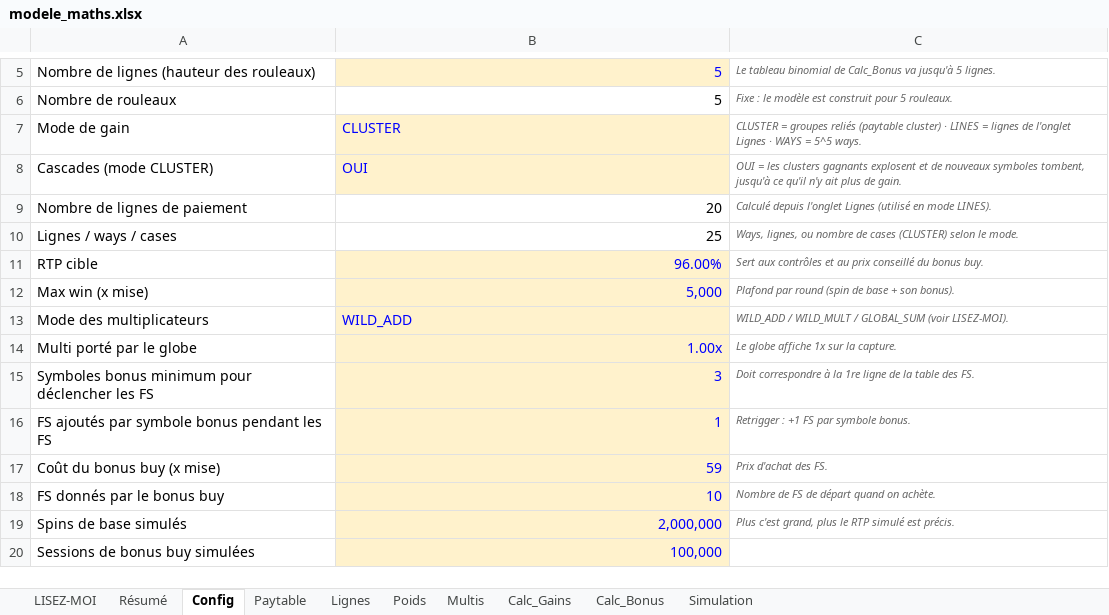
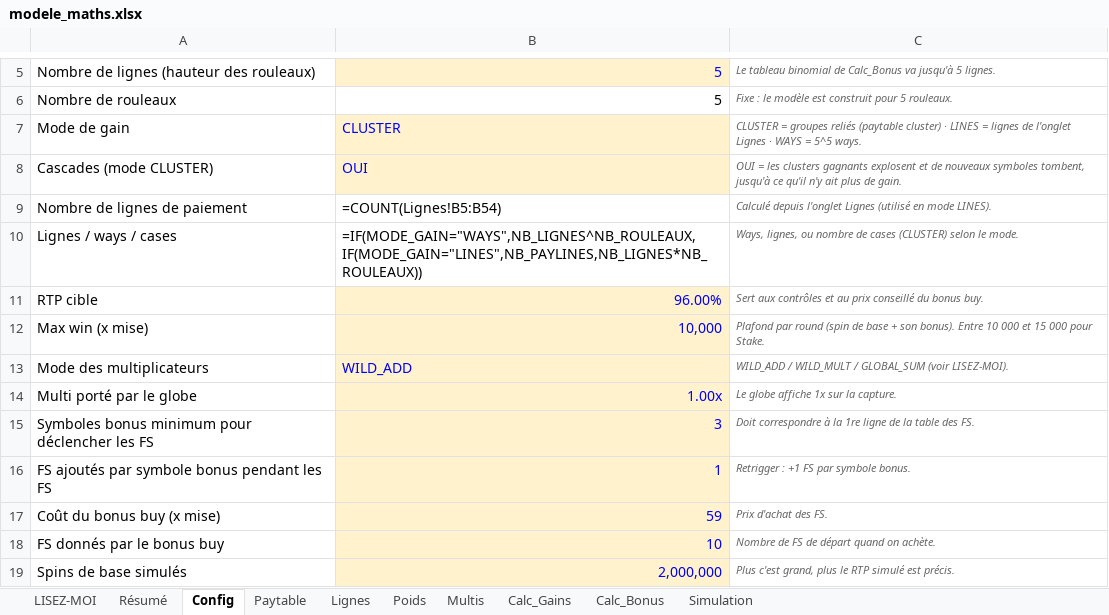
Before and after one commit to Slisxk/Slots, an Excel workbook: modele_maths/modele_maths.xlsx, sheet Config, drawn as a sheet; only a part is shown, gaps mark what is left out; the shorter side is filled out with more unchanged rows; values as stored, in another font and other column widths than the file's, no borders; formulas without a stored value are shown as written; the diff names each change by its address in the sheet, - before the commit and + after, or states it on an @@ line.

```diff
--- a/modele_maths/modele_maths.xlsx (sheet Config)
+++ b/modele_maths/modele_maths.xlsx (sheet Config)
-B9: 20
+B9: =COUNT(Lignes!B5:B54)
-B10: 25
+B10: =IF(MODE_GAIN="WAYS",NB_LIGNES^NB_ROULEAUX,IF(MODE_GAIN="LINES",NB_PAYLINES,NB_LIGNES*NB_ROULEAUX))
-B12: 5,000
+B12: 10,000
-C12: …son bonus).
+C12: …son bonus). Entre 10 000 et 15 000 pour Stake.
```
Also changed, not shown: sheet Poids, sheet Calc_Gains, sheet Calc_Bonus, sheet Simulation, sheet Lignes, sheet Paytable, 2 more sheets.
